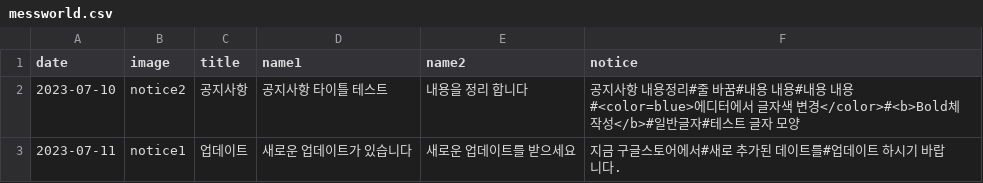
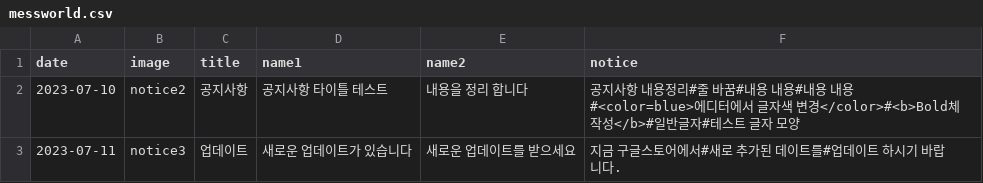
Before and after one commit to Playnex/Playnex, a CSV file: messworld.csv, drawn as a sheet.

Commit message:
Update messworld.csv

```diff
--- a/messworld.csv
+++ b/messworld.csv
@@ -2,2 +2,2 @@ date,image,title,name1,name2,notice
 2023-07-10,notice2,공지사항,공지사항 타이틀 테스트,내용을 정리 합니다,공지사항 내용정리#줄 바꿈#내용 내용#내용 내용#<color=blue>에디터에서 글자색 변경</color>#<b>Bold체 작성</b>#일반글자#테스트 글자 모양,
-2023-07-11,notice1,업데이트,새로운 업데이트가 있습니다,새로운 업데이트를 받으세요,지금 구글스토어에서#새로 추가된 데이트를#업데이트 하시기 바랍니다.
+2023-07-11,notice3,업데이트,새로운 업데이트가 있습니다,새로운 업데이트를 받으세요,지금 구글스토어에서#새로 추가된 데이트를#업데이트 하시기 바랍니다.
```
